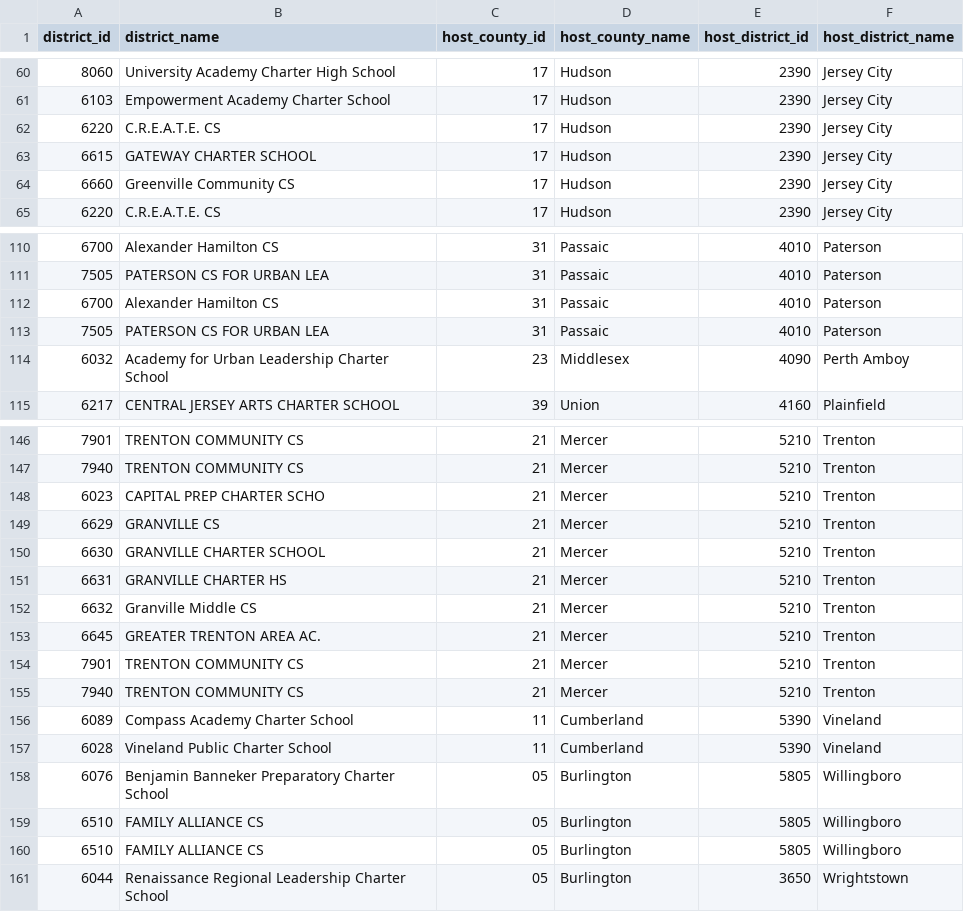
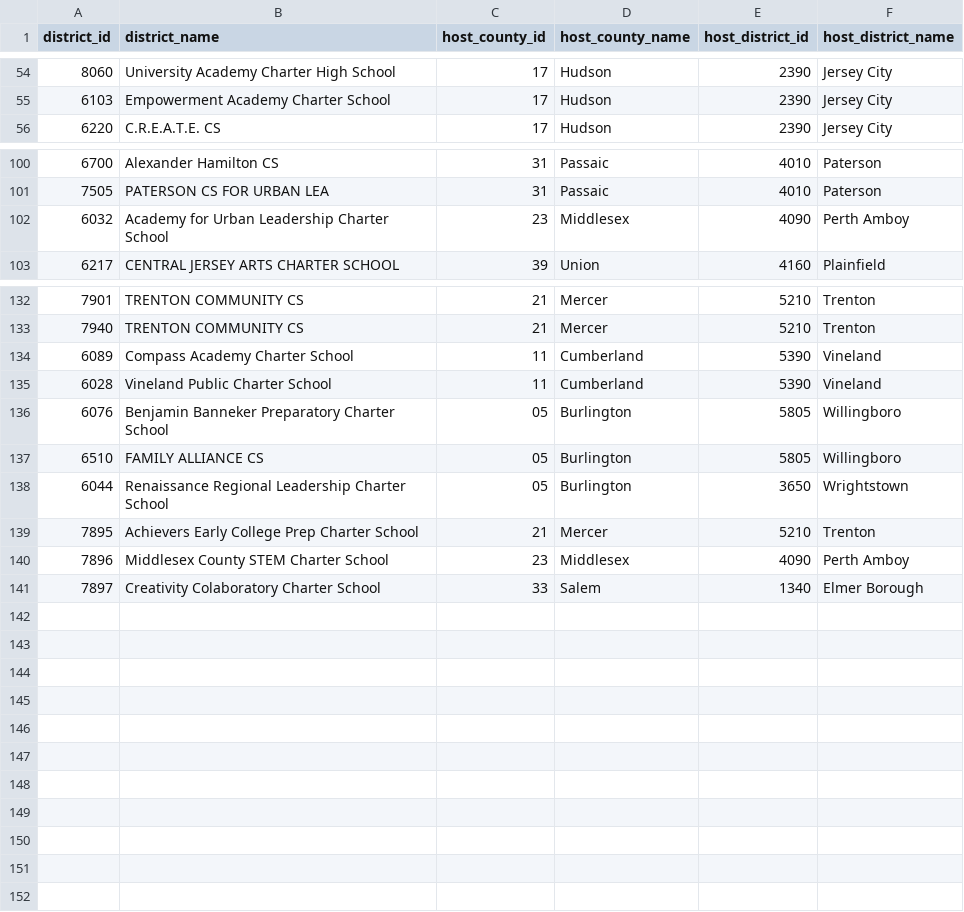
Before and after one commit to almartin82/njschooldata, a CSV file: data-raw/charter_city.csv, drawn as a sheet; only a part is shown, gaps mark what is left out; removed rows and columns are numbered as before the commit, all else as after; the diff covers the shown part only; the diff names each change by its address in the sheet, - before the commit and + after, or states it on an @@ line.

```diff
--- a/data-raw/charter_city.csv
+++ b/data-raw/charter_city.csv
-row 62: 6220 | C.R.E.A.T.E. CS | 17 | Hudson | 2390 | Jersey City
-row 63: 6615 | GATEWAY CHARTER SCHOOL | 17 | Hudson | 2390 | Jersey City
-row 64: 6660 | Greenville Community CS | 17 | Hudson | 2390 | Jersey City
-row 112: 6700 | Alexander Hamilton CS | 31 | Passaic | 4010 | Paterson
-row 113: 7505 | PATERSON CS FOR URBAN LEA | 31 | Passaic | 4010 | Paterson
-row 148: 6023 | CAPITAL PREP CHARTER SCHO | 21 | Mercer | 5210 | Trenton
-row 149: 6629 | GRANVILLE CS | 21 | Mercer | 5210 | Trenton
-row 150: 6630 | GRANVILLE CHARTER SCHOOL | 21 | Mercer | 5210 | Trenton
-row 151: 6631 | GRANVILLE CHARTER HS | 21 | Mercer | 5210 | Trenton
-row 152: 6632 | Granville Middle CS | 21 | Mercer | 5210 | Trenton
-row 153: 6645 | GREATER TRENTON AREA AC. | 21 | Mercer | 5210 | Trenton
-row 154: 7901 | TRENTON COMMUNITY CS | 21 | Mercer | 5210 | Trenton
-row 155: 7940 | TRENTON COMMUNITY CS | 21 | Mercer | 5210 | Trenton
-row 160: 6510 | FAMILY ALLIANCE CS | 05 | Burlington | 5805 | Willingboro
+row 139: 7895 | Achievers Early College Prep Charter School | 21 | Mercer | 5210 | Trenton
+row 140: 7896 | Middlesex County STEM Charter School | 23 | Middlesex | 4090 | Perth Amboy
+row 141: 7897 | Creativity Colaboratory Charter School | 33 | Salem | 1340 | Elmer Borough
```
Also changed, not shown: 9 removed rows elsewhere in this file, 48 other files.
